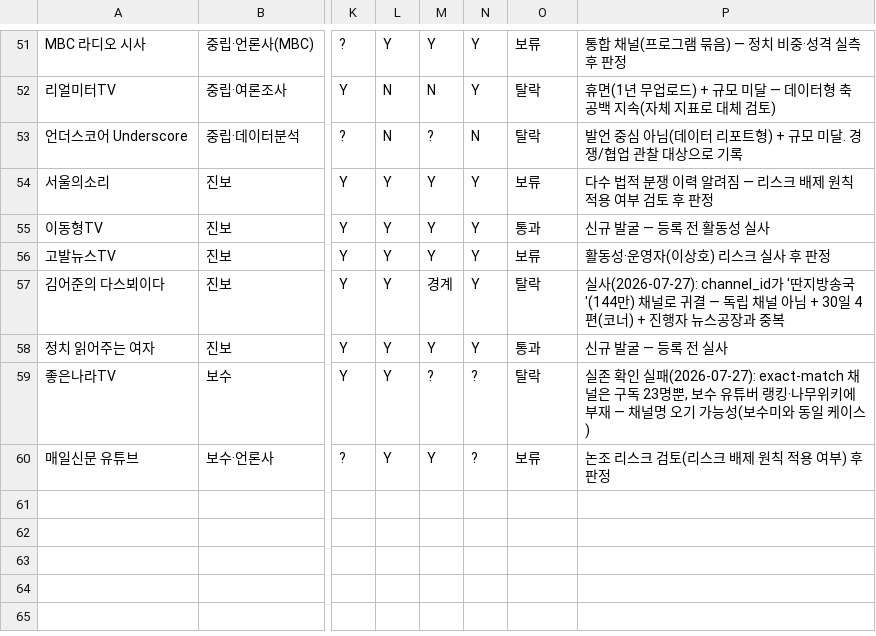
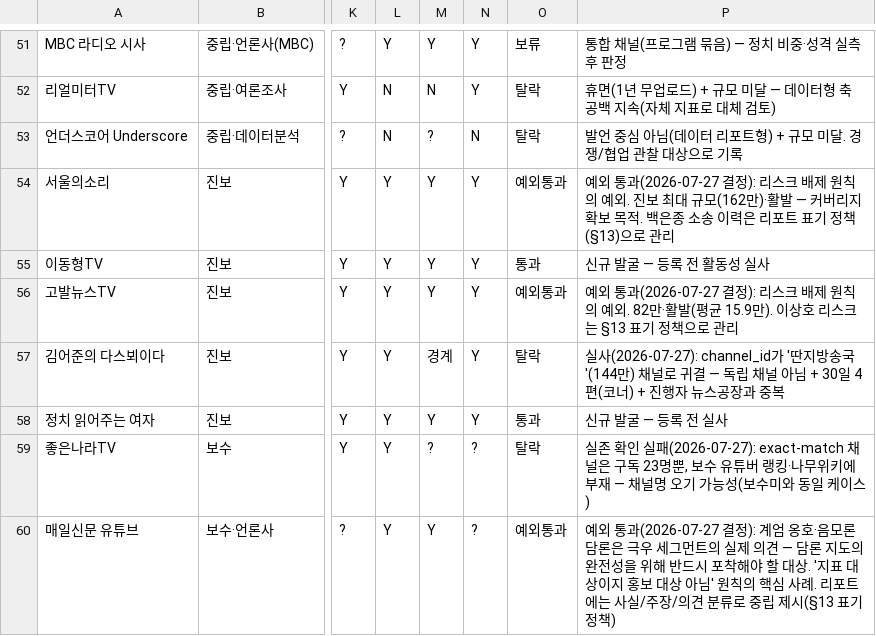
Before and after one commit to jeongyuil/damron-radar, a CSV file: data/channels_candidates_v1.csv, drawn as a sheet; only a part is shown, gaps mark what is left out; the diff names each change by its address in the sheet, - before the commit and + after, or states it on an @@ line.

```diff
--- a/data/channels_candidates_v1.csv
+++ b/data/channels_candidates_v1.csv
-O54: 보류
+O54: 예외통과
-P54: 다수 법적 분쟁 이력 알려짐 — 리스크 배제 원칙 적용 여부 검토 후 판정
+P54: 예외 통과(2026-07-27 결정): 리스크 배제 원칙의 예외. 진보 최대 규모(162만)·활발 — 커버리지 확보 목적. 백은종 소송 이력은 리포트 표기 정책(§13)으로 관리
-O56: 보류
+O56: 예외통과
-P56: 활동성·운영자(이상호) 리스크 실사 후 판정
+P56: 예외 통과(2026-07-27 결정): 리스크 배제 원칙의 예외. 82만·활발(평균 15.9만). 이상호 리스크는 §13 표기 정책으로 관리
-O60: 보류
+O60: 예외통과
-P60: 논조 리스크 검토(리스크 배제 원칙 적용 여부) 후 판정
+P60: 예외 통과(2026-07-27 결정): 계엄 옹호·음모론 담론은 극우 세그먼트의 실제 의견 — 담론 지도의 완전성을 위해 반드시 포착해야 할 대상. '지표 대상이지 홍보 대상 아님' 원칙의 핵심 사례. 리포트에는 사실/주장/의견 분류로 중립 제시(§13 표기 정책)
```
Also changed, not shown: 4 other files.
